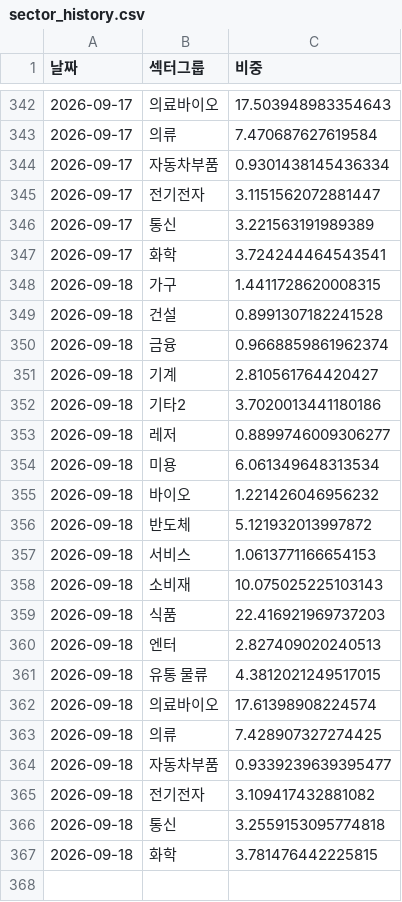
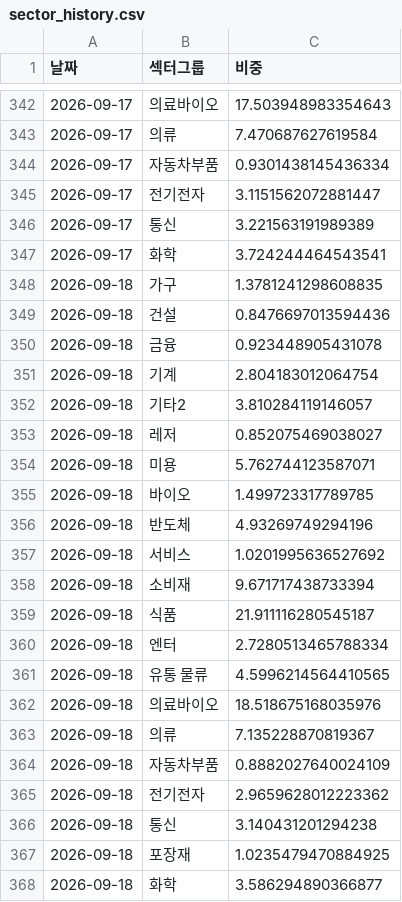
Before and after one commit to frel7022-png/Ochestration, a CSV file: sector_history.csv, drawn as a sheet; only a part is shown, gaps mark what is left out.

```diff
--- a/sector_history.csv
+++ b/sector_history.csv
@@ -347,21 +347,22 @@
 2026-09-17,화학,3.724244464543541
-2026-09-18,가구,1.4411728620008315
-2026-09-18,건설,0.8991307182241528
-2026-09-18,금융,0.9668859861962374
-2026-09-18,기계,2.810561764420427
-2026-09-18,기타2,3.7020013441180186
-2026-09-18,레저,0.8899746009306277
-2026-09-18,미용,6.061349648313534
-2026-09-18,바이오,1.221426046956232
-2026-09-18,반도체,5.121932013997872
-2026-09-18,서비스,1.0613771166654153
-2026-09-18,소비재,10.075025225103143
-2026-09-18,식품,22.416921969737203
-2026-09-18,엔터,2.827409020240513
-2026-09-18,유통 물류,4.3812021249517015
-2026-09-18,의료바이오,17.61398908224574
-2026-09-18,의류,7.428907327274425
-2026-09-18,자동차부품,0.9339239639395477
-2026-09-18,전기전자,3.109417432881082
-2026-09-18,통신,3.2559153095774818
-2026-09-18,화학,3.781476442225815
+2026-09-18,가구,1.3781241298608835
+2026-09-18,건설,0.8476697013594436
+2026-09-18,금융,0.923448905431078
+2026-09-18,기계,2.804183012064754
+2026-09-18,기타2,3.810284119146057
+2026-09-18,레저,0.852075469038027
+2026-09-18,미용,5.762744123587071
+2026-09-18,바이오,1.499723317789785
+2026-09-18,반도체,4.93269749294196
+2026-09-18,서비스,1.0201995636527692
+2026-09-18,소비재,9.671717438733394
+2026-09-18,식품,21.911116280545187
+2026-09-18,엔터,2.7280513465788334
+2026-09-18,유통 물류,4.5996214564410565
+2026-09-18,의료바이오,18.518675168035976
+2026-09-18,의류,7.135228870819367
+2026-09-18,자동차부품,0.8882027640024109
+2026-09-18,전기전자,2.9659628012223362
+2026-09-18,통신,3.140431201294238
+2026-09-18,포장재,1.0235479470884925
+2026-09-18,화학,3.586294890366877
```
Also changed, not shown: asset_history.csv, portfolio_data.csv, 7 other files.
